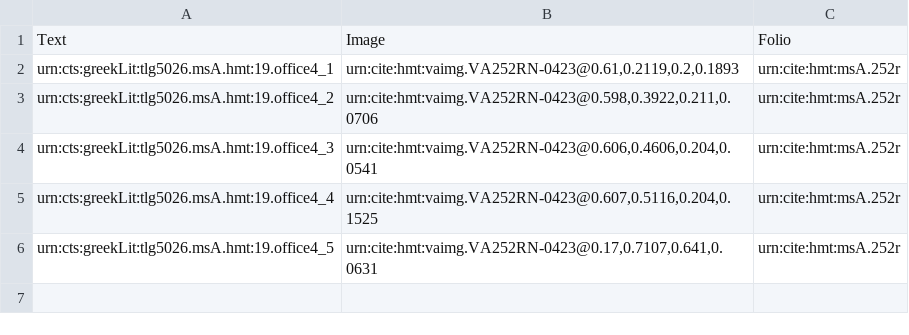
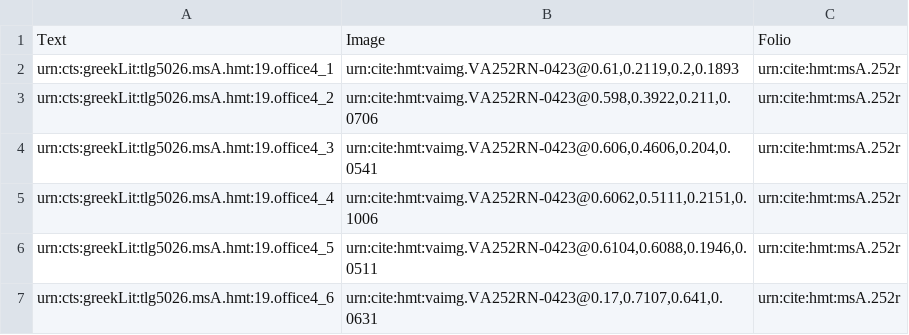
Before and after one commit to hmteditors/2015office4, a CSV file: collections/venA-mainScholia.csv, drawn as a sheet.

Commit message:
Update venA-mainScholia.csv

```diff
--- a/collections/venA-mainScholia.csv
+++ b/collections/venA-mainScholia.csv
@@ -4,3 +4,4 @@ urn:cts:greekLit:tlg5026.msA.hmt:19.office4_2,"urn:cite:hmt:vaimg.VA252RN-0423@0
 urn:cts:greekLit:tlg5026.msA.hmt:19.office4_3,"urn:cite:hmt:vaimg.VA252RN-0423@0.606,0.4606,0.204,0.0541",urn:cite:hmt:msA.252r
-urn:cts:greekLit:tlg5026.msA.hmt:19.office4_4,"urn:cite:hmt:vaimg.VA252RN-0423@0.607,0.5116,0.204,0.1525",urn:cite:hmt:msA.252r
-urn:cts:greekLit:tlg5026.msA.hmt:19.office4_5,"urn:cite:hmt:vaimg.VA252RN-0423@0.17,0.7107,0.641,0.0631",urn:cite:hmt:msA.252r
+urn:cts:greekLit:tlg5026.msA.hmt:19.office4_4,"urn:cite:hmt:vaimg.VA252RN-0423@0.6062,0.5111,0.2151,0.1006",urn:cite:hmt:msA.252r
+urn:cts:greekLit:tlg5026.msA.hmt:19.office4_5,"urn:cite:hmt:vaimg.VA252RN-0423@0.6104,0.6088,0.1946,0.0511",urn:cite:hmt:msA.252r
+urn:cts:greekLit:tlg5026.msA.hmt:19.office4_6,"urn:cite:hmt:vaimg.VA252RN-0423@0.17,0.7107,0.641,0.0631",urn:cite:hmt:msA.252r
```
